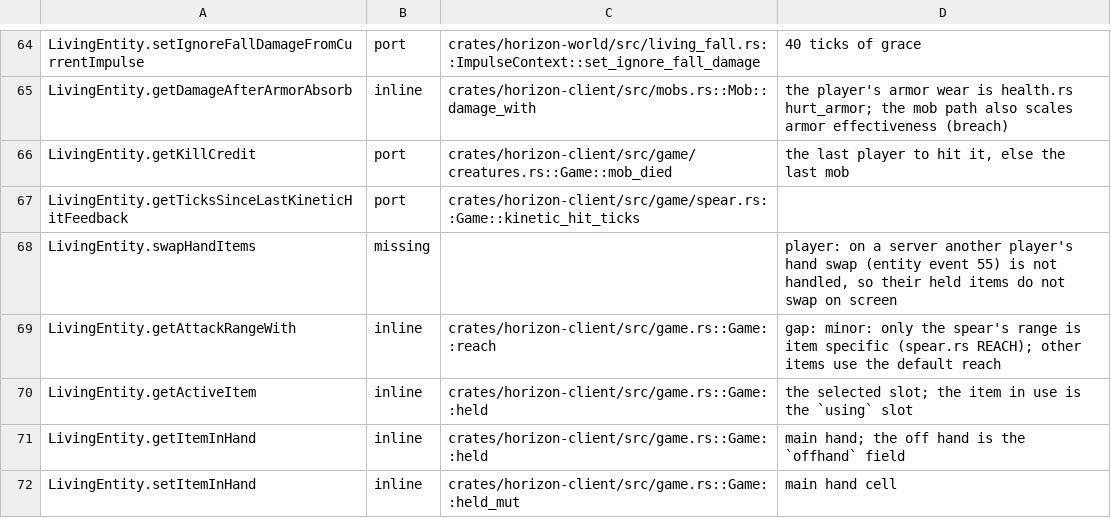
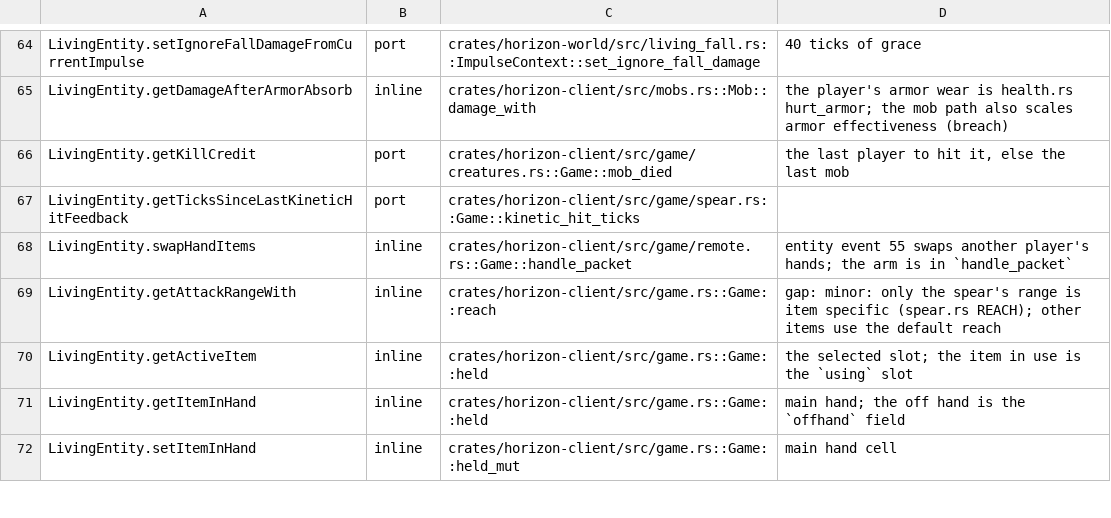
Before and after one commit to 1038april/horizon, a TSV file: tools/port_map/game-006.tsv, drawn as a sheet; only a part is shown, gaps mark what is left out.

```diff
--- a/tools/port_map/game-006.tsv
+++ b/tools/port_map/game-006.tsv
@@ -67,3 +67,3 @@ LivingEntity.getKillCredit	port	crates/horizon-client/src/game/creatures.rs::Gam
 LivingEntity.getTicksSinceLastKineticHitFeedback	port	crates/horizon-client/src/game/spear.rs::Game::kinetic_hit_ticks	
-LivingEntity.swapHandItems	missing		player: on a server another player's hand swap (entity event 55) is not handled, so their held items do not swap on screen
+LivingEntity.swapHandItems	inline	crates/horizon-client/src/game/remote.rs::Game::handle_packet	entity event 55 swaps another player's hands; the arm is in `handle_packet`
 LivingEntity.getAttackRangeWith	inline	crates/horizon-client/src/game.rs::Game::reach	gap: minor: only the spear's range is item specific (spear.rs REACH); other items use the default reach
```
Also changed, not shown: tools/port_map/game-005.tsv, tools/port_map/game-011.tsv, 1 other file.
